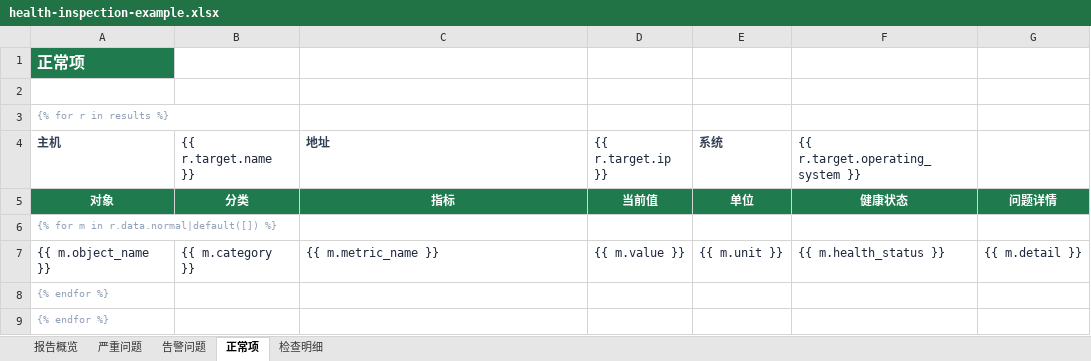
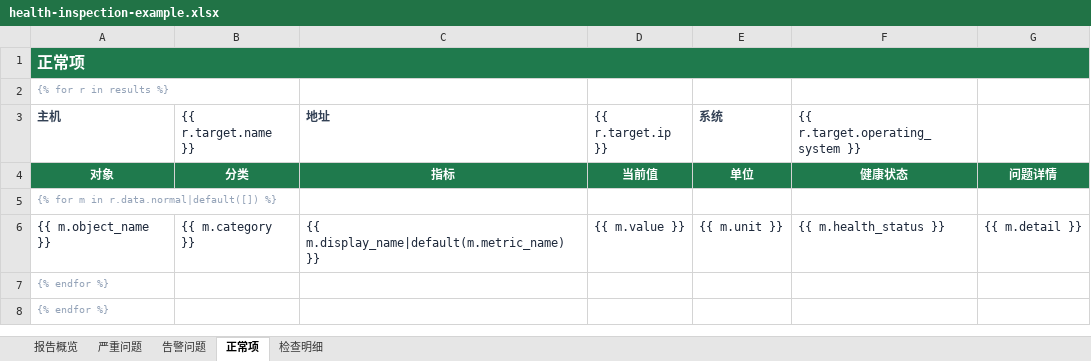
Before and after one commit to TencentBlueKing/bk-lite, an Excel workbook: web/public/workflow-orchestration/templates/health-inspection-example.xlsx, sheet 正常项, drawn as a sheet; values as stored, in another font and other column widths than the file's, no borders; removed rows and columns are numbered as before the commit, all else as after; the diff names each change by its address in the sheet, - before the commit and + after, or states it on an @@ line.

```diff
--- a/web/public/workflow-orchestration/templates/health-inspection-example.xlsx (sheet 正常项)
+++ b/web/public/workflow-orchestration/templates/health-inspection-example.xlsx (sheet 正常项)
+A1:G1 merged
-row 2: (empty)
-C6 (地址): {{ m.metric_name }}
+C6 (地址): {{ m.display_name|default(m.metric_name) }}
```
Also changed, not shown: sheet 报告概览, sheet 检查明细, sheet 告警问题, sheet 严重问题, 28 other files.
